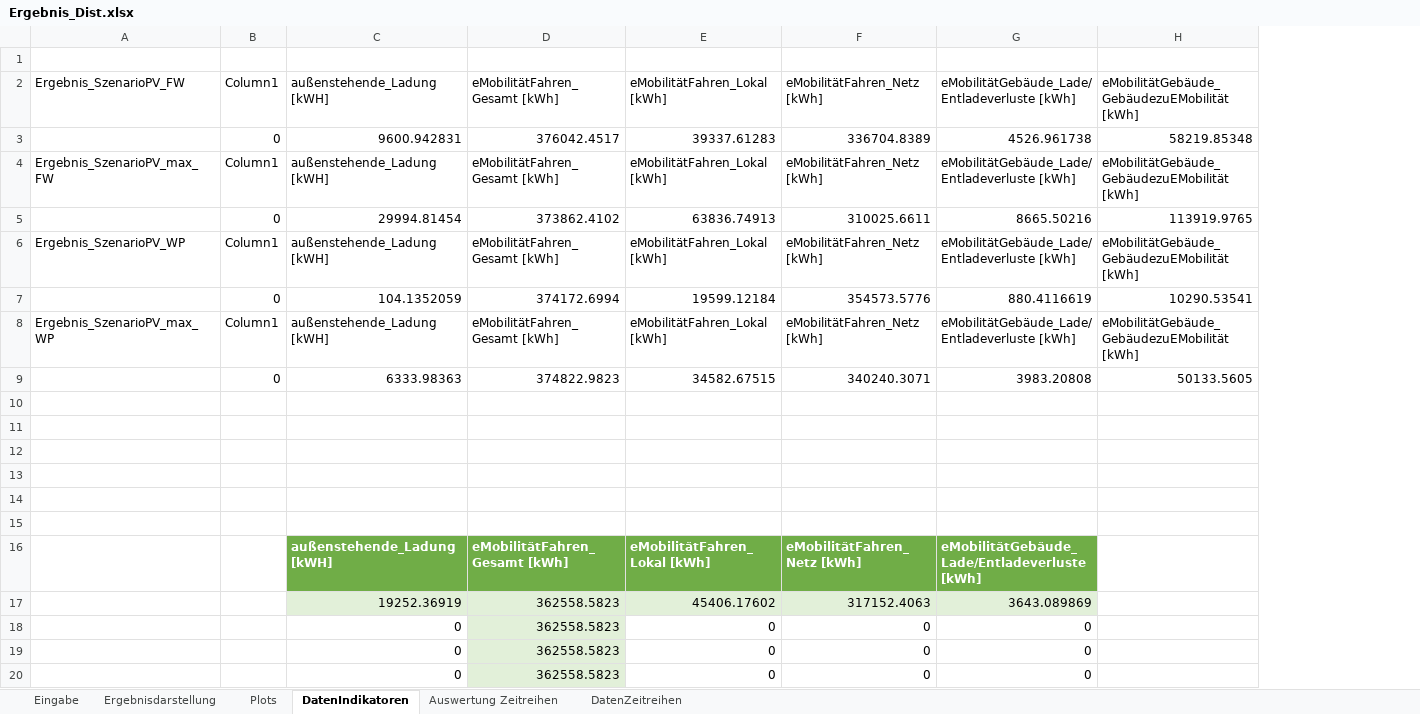
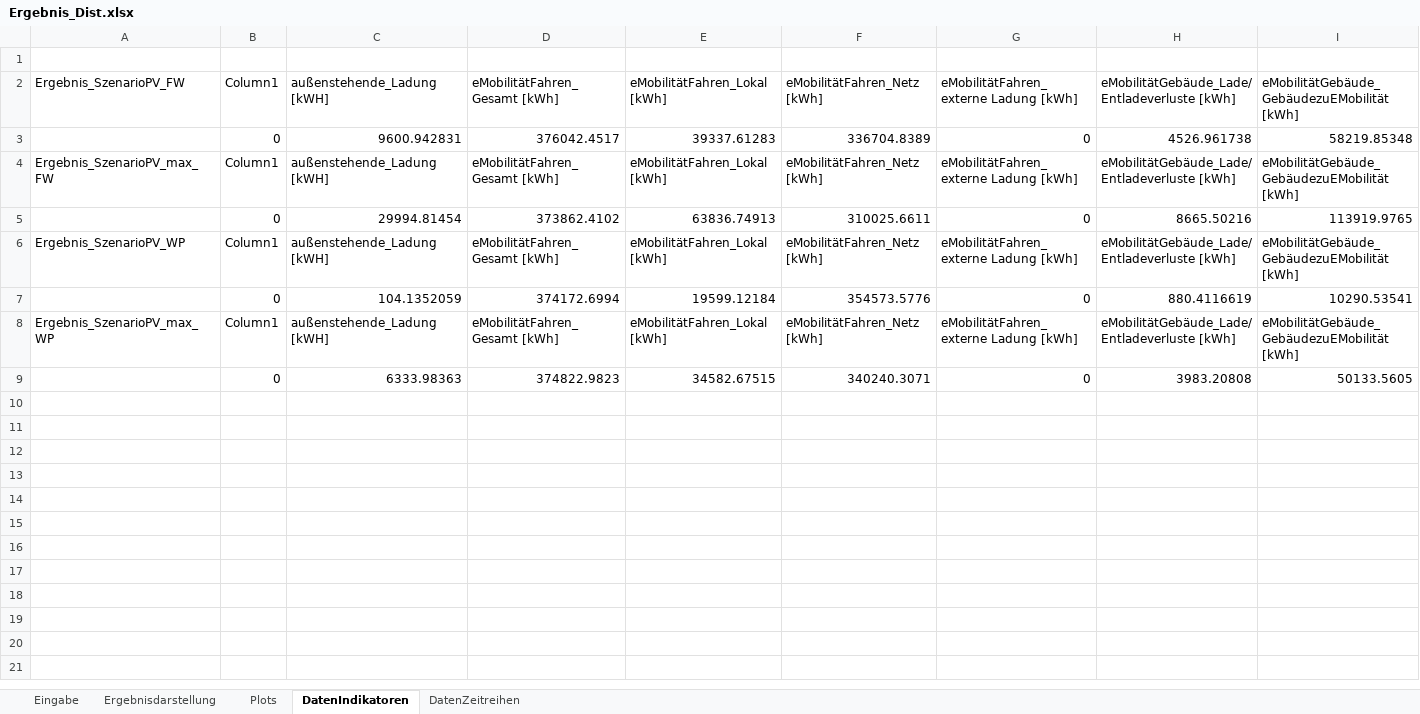
Before and after one commit to marius-coder/EKS, an Excel workbook: PythonApplication3/Ergebnis/Ergebnis_Dist.xlsx, sheet DatenIndikatoren, drawn as a sheet; only a part is shown; values as stored, in another font and other column widths than the file's, no borders; table styles not drawn; removed rows and columns are numbered as before the commit, all else as after; rows hold the shown columns only; the diff names each change by its address in the sheet, - before the commit and + after, or states it on an @@ line.

```diff
--- a/PythonApplication3/Ergebnis/Ergebnis_Dist.xlsx (sheet DatenIndikatoren)
+++ b/PythonApplication3/Ergebnis/Ergebnis_Dist.xlsx (sheet DatenIndikatoren)
-sheet tab: Auswertung Zeitreihen
+column G, rows 2-9: eMobilitätFahren_externe Ladung [kWh] | 0 | eMobilitätFahren_externe Ladung [kWh] | 0 | eMobilitätFahren_externe Ladung [kWh] | 0 | eMobilitätFahren_externe Ladung [kWh] | 0
-row 10: (empty)
-row 11: (empty)
-row 12: (empty)
-row 13: (empty)
-row 14: (empty)
-row 15: (empty)
-row 16:  |  | außenstehende_Ladung [kWH] | eMobilitätFahren_Gesamt [kWh] | eMobilitätFahren_Lokal [kWh] | eMobilitätFahren_Netz [kWh] | eMobilitätGebäude_Lade/Entladeverluste [kWh]
-row 17:  |  | 19252.36919 | 362558.5823 | 45406.17602 | 317152.4063 | 3643.089869
-row 18:  |  | 0 | 362558.5823 | 0 | 0 | 0
-row 19:  |  | 0 | 362558.5823 | 0 | 0 | 0
-row 20:  |  | 0 | 362558.5823 | 0 | 0 | 0
```
Also changed, not shown: sheet Ergebnisdarstellung, sheet Eingabe, formulas that keep their value, 18 other files.
